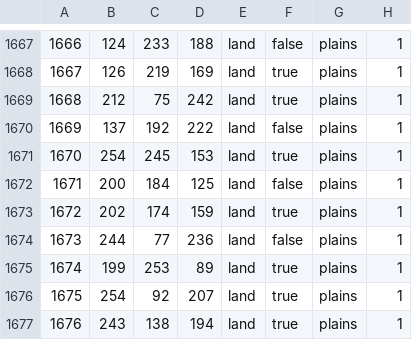
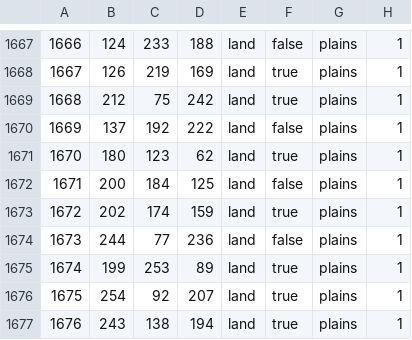
Before and after one commit to Yemven/thelastdaysofpoland, a CSV file: map/definition.csv, drawn as a sheet; only a part is shown, gaps mark what is left out.

Commit message:
Update definition.csv

```diff
--- a/map/definition.csv
+++ b/map/definition.csv
@@ -1670,3 +1670,3 @@
 1669;137;192;222;land;false;plains;1
-1670;254;245;153;land;true;plains;1
+1670;180;123;62;land;true;plains;1
 1671;200;184;125;land;false;plains;1
```
